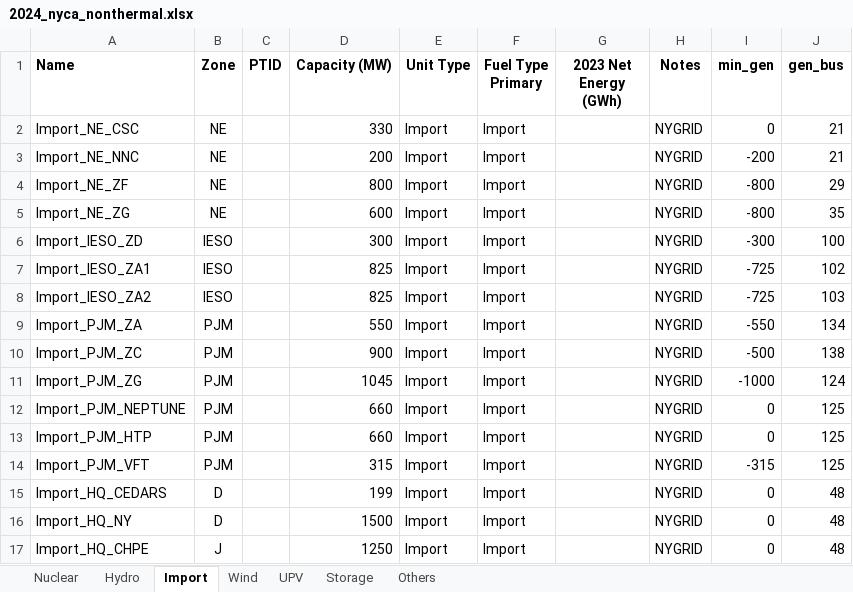
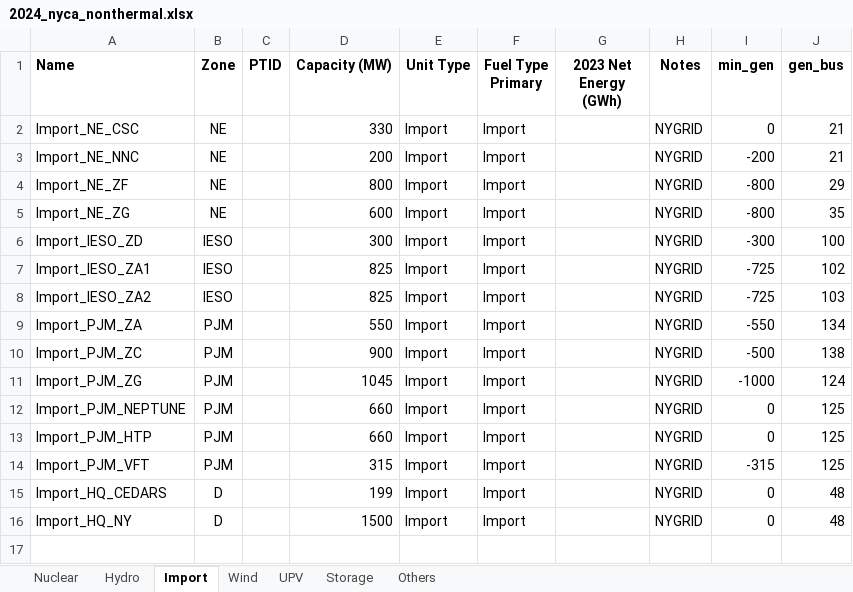
Before and after one commit to boyuan276/NYgrid-python, an Excel workbook: data/thermal/2024_nyca_nonthermal.xlsx, sheet Import, drawn as a sheet; values as stored, in another font and other column widths than the file's, no borders; the diff names each change by its address in the sheet, - before the commit and + after, or states it on an @@ line.

```diff
--- a/data/thermal/2024_nyca_nonthermal.xlsx (sheet Import)
+++ b/data/thermal/2024_nyca_nonthermal.xlsx (sheet Import)
-row 17: Import_HQ_CHPE | J |  | 1250 | Import | Import |  | NYGRID | 0 | 48
```
Also changed, not shown: 2 other files.
